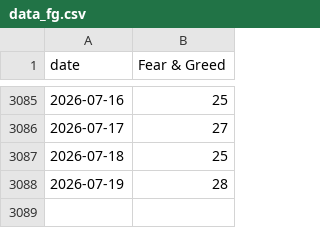
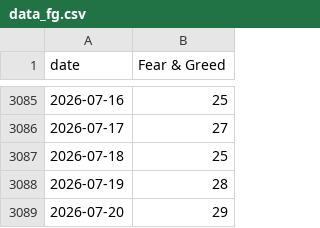
Before and after one commit to yudiyanto88/Onchain-Dashboard, a CSV file: data_fg.csv, drawn as a sheet; only a part is shown, gaps mark what is left out; the diff names each change by its address in the sheet, - before the commit and + after, or states it on an @@ line.

```diff
--- a/data_fg.csv
+++ b/data_fg.csv
+row 3089: 2026-07-20 | 29
```
Also changed, not shown: data_cdd.csv, data_lth_flow.csv, 12 other files.
